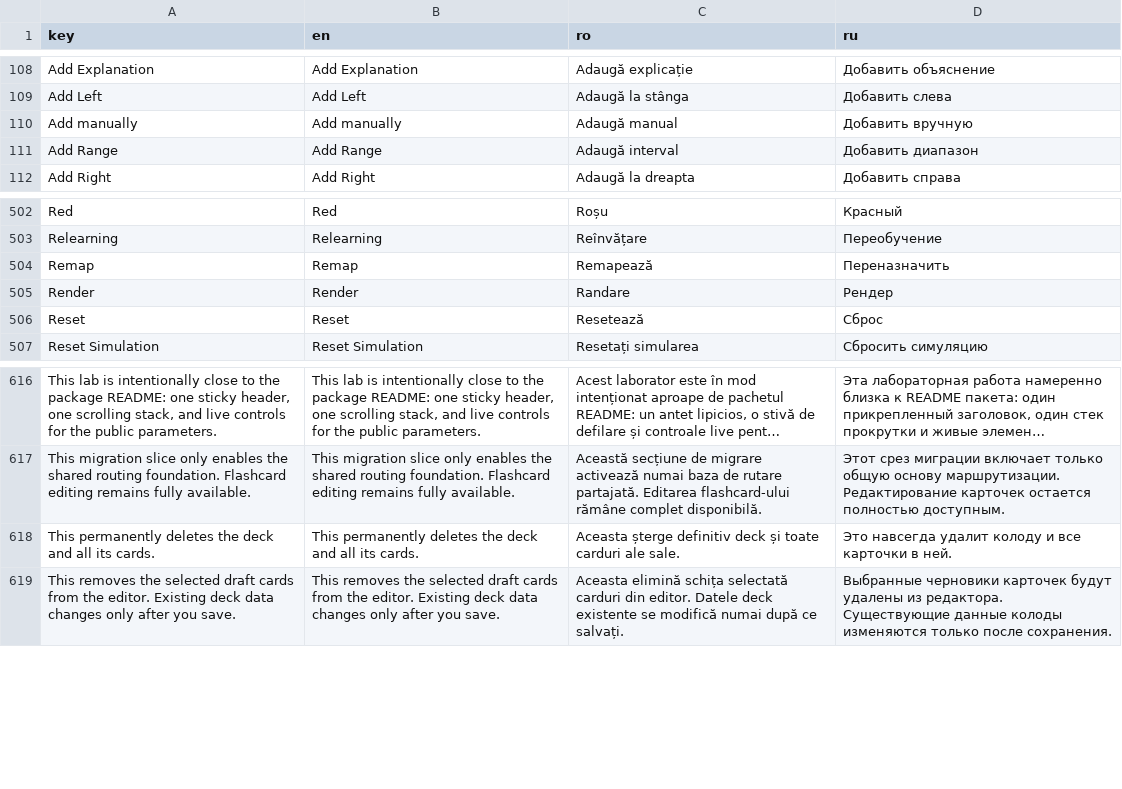
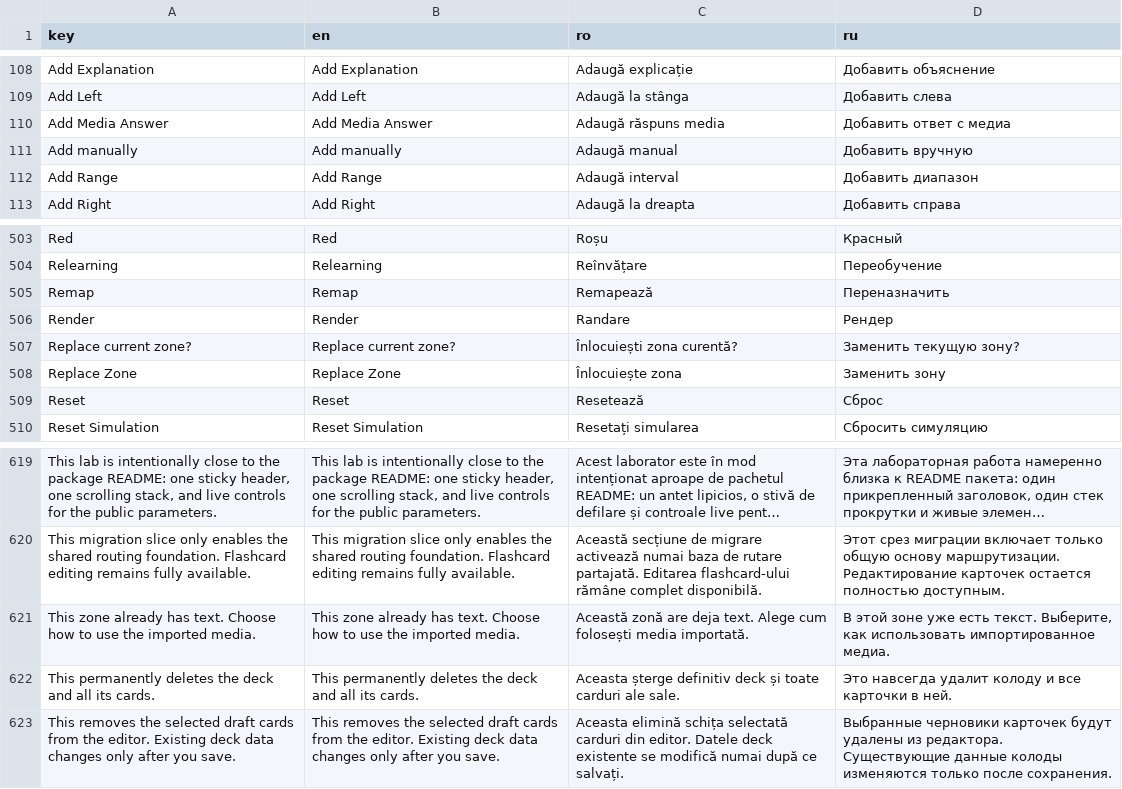
Before and after one commit to ionis789/QuizFlash, a TSV file: Docs/UI-Dictionary/localization_matrix.tsv, drawn as a sheet; only a part is shown, gaps mark what is left out; long unchanged cells end in …; the diff names each change by its address in the sheet, - before the commit and + after, or states it on an @@ line.

Commit message:
Add quiz editor render media

```diff
--- a/Docs/UI-Dictionary/localization_matrix.tsv
+++ b/Docs/UI-Dictionary/localization_matrix.tsv
+row 110: Add Media Answer | Add Media Answer | Adaugă răspuns media | Добавить ответ с медиа
+row 507: Replace current zone? | Replace current zone? | Înlocuiești zona curentă? | Заменить текущую зону?
+row 508: Replace Zone | Replace Zone | Înlocuiește zona | Заменить зону
+row 621: This zone already has text. Choose how to use the imported media. | This zone already has text. Choose how to use the imported media. | Această zonă are deja text. Alege cum folosești media importată. | В этой зоне уже есть текст. Выберите, как использовать импортированное медиа.
```
Also changed, not shown: 4 other files.
